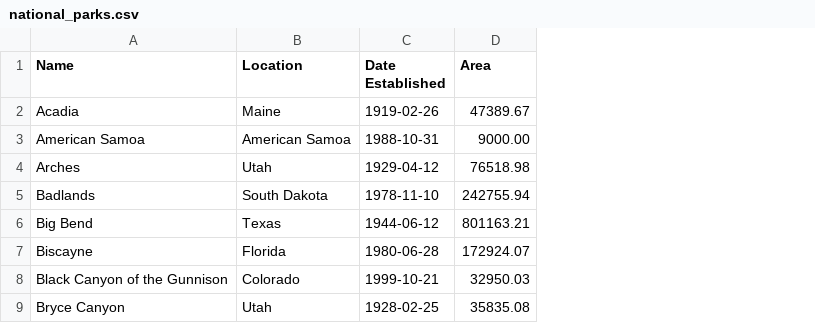
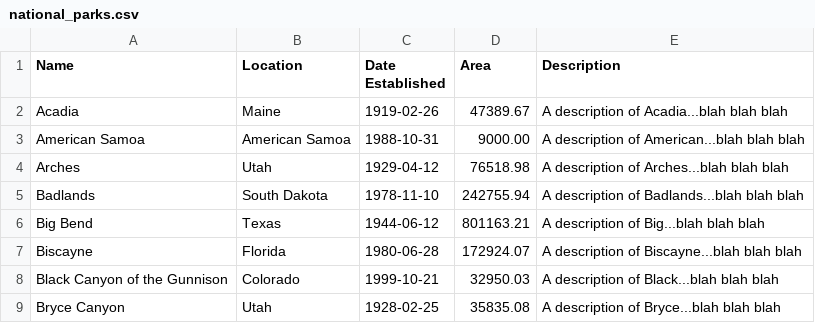
Before and after one commit to rodro/Codeup-Web-Exercises, a CSV file: national_parks.csv, drawn as a sheet; only a part is shown; the diff names each change by its address in the sheet, - before the commit and + after, or states it on an @@ line.

Commit message:
Parks PHP final

```diff
--- a/national_parks.csv
+++ b/national_parks.csv
+column E (Description), rows 2-9: A description of Acadia...blah blah blah | A description of American...blah blah blah | A description of Arches...blah blah blah | A description of Badlands...blah blah blah | A description of Big...blah blah blah | A description of Biscayne...blah blah blah | A description of Black...blah blah blah | A description of Bryce...blah blah blah
```
Also changed, not shown: 18 other files.
